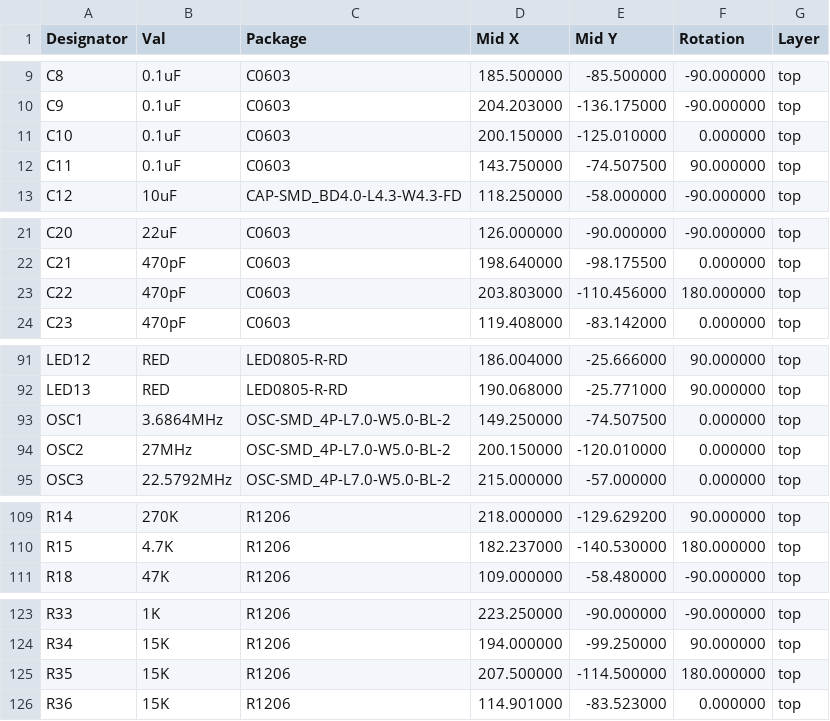
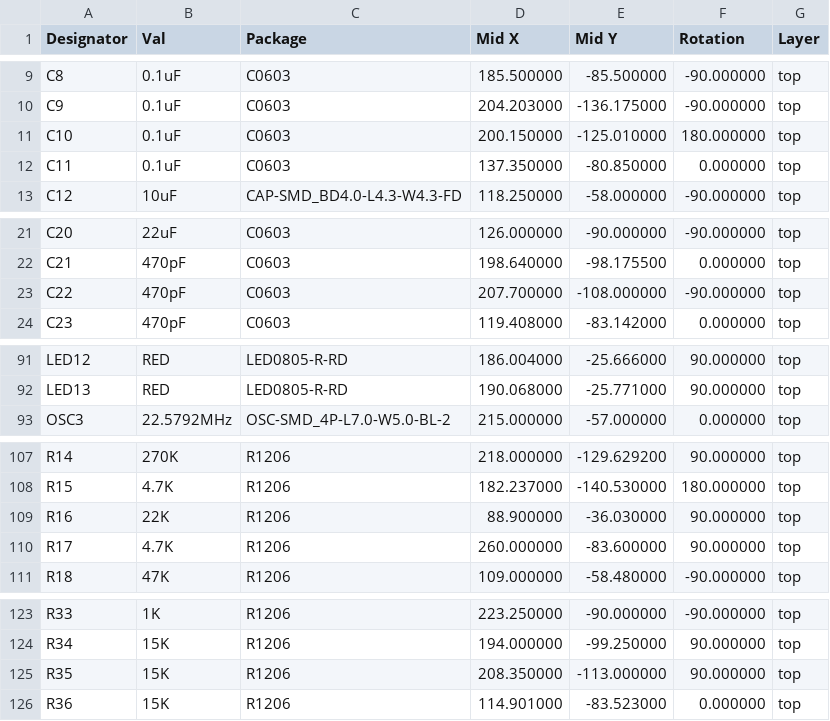
Before and after one commit to nullvalue0/W2I-S100, a CSV file: Gerbers/W2I-S100-top-pos.csv, drawn as a sheet; only a part is shown, gaps mark what is left out.

```diff
--- a/Gerbers/W2I-S100-top-pos.csv
+++ b/Gerbers/W2I-S100-top-pos.csv
@@ -10,4 +10,4 @@ Designator,Val,Package,Mid X,Mid Y,Rotation,Layer
 "C9","0.1uF","C0603",204.203000,-136.175000,-90.000000,top
-"C10","0.1uF","C0603",200.150000,-125.010000,0.000000,top
-"C11","0.1uF","C0603",143.750000,-74.507500,90.000000,top
+"C10","0.1uF","C0603",200.150000,-125.010000,180.000000,top
+"C11","0.1uF","C0603",137.350000,-80.850000,0.000000,top
 "C12","10uF","CAP-SMD_BD4.0-L4.3-W4.3-FD",118.250000,-58.000000,-90.000000,top
@@ -22,3 +22,3 @@ Designator,Val,Package,Mid X,Mid Y,Rotation,Layer
 "C21","470pF","C0603",198.640000,-98.175500,0.000000,top
-"C22","470pF","C0603",203.803000,-110.456000,180.000000,top
+"C22","470pF","C0603",207.700000,-108.000000,-90.000000,top
 "C23","470pF","C0603",119.408000,-83.142000,0.000000,top
@@ -92,4 +92,2 @@ Designator,Val,Package,Mid X,Mid Y,Rotation,Layer
 "LED13","RED","LED0805-R-RD",190.068000,-25.771000,90.000000,top
-"OSC1","3.6864MHz","OSC-SMD_4P-L7.0-W5.0-BL-2",149.250000,-74.507500,0.000000,top
-"OSC2","27MHz","OSC-SMD_4P-L7.0-W5.0-BL-2",200.150000,-120.010000,0.000000,top
 "OSC3","22.5792MHz","OSC-SMD_4P-L7.0-W5.0-BL-2",215.000000,-57.000000,0.000000,top
@@ -110,2 +108,4 @@ Designator,Val,Package,Mid X,Mid Y,Rotation,Layer
 "R15","4.7K","R1206",182.237000,-140.530000,180.000000,top
+"R16","22K","R1206",88.900000,-36.030000,90.000000,top
+"R17","4.7K","R1206",260.000000,-83.600000,90.000000,top
 "R18","47K","R1206",109.000000,-58.480000,-90.000000,top
@@ -124,3 +124,3 @@ Designator,Val,Package,Mid X,Mid Y,Rotation,Layer
 "R34","15K","R1206",194.000000,-99.250000,90.000000,top
-"R35","15K","R1206",207.500000,-114.500000,180.000000,top
+"R35","15K","R1206",208.350000,-113.000000,90.000000,top
 "R36","15K","R1206",114.901000,-83.523000,0.000000,top
```
Also changed, not shown: 19 other files.
